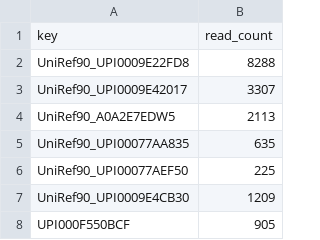
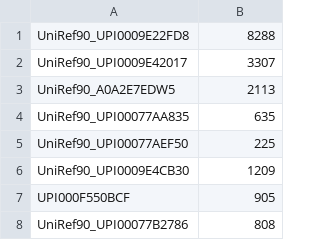
Before and after one commit to aduvermy/MetaG_MetaT_investigations, a TSV file: results/metaT/counts_table/SRR74/SRR74_reads_per_prot.tsv (was results/metaT_quantif/SRR74/SRR74_reads_per_prot.tsv), drawn as a sheet; only a part is shown; the shorter side is filled out with more unchanged rows; the diff names each change by its address in the sheet, - before the commit and + after, or states it on an @@ line.

Commit message:
add results metaT

```diff
--- a/results/metaT_quantif/SRR74/SRR74_reads_per_prot.tsv
+++ b/results/metaT/counts_table/SRR74/SRR74_reads_per_prot.tsv
-row 1: key | read_count
```
Also changed, not shown: results/metaT/counts_table/SRR75/SRR75_reads_per_prot.tsv, results/metaT/counts_table/SRR77/SRR77_reads_per_prot.tsv, 16 other files.
